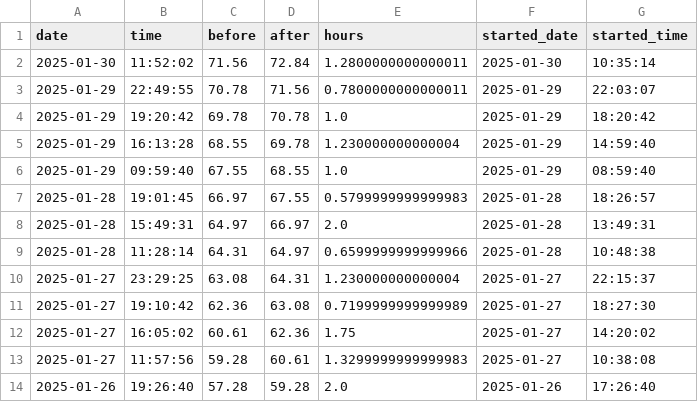
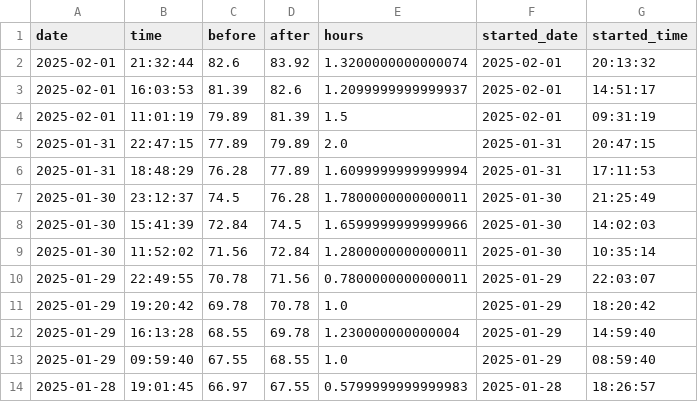
Before and after one commit to nebiyuelias1/Mandarin-progression, a CSV file: streaming_sessions.csv, drawn as a sheet; only a part is shown; the shorter side is filled out with more unchanged rows.

```diff
--- a/streaming_sessions.csv
+++ b/streaming_sessions.csv
@@ -1,2 +1,9 @@
 date,time,before,after,hours,started_date,started_time
+2025-02-01,21:32:44,82.6,83.92,1.3200000000000074,2025-02-01,20:13:32
+2025-02-01,16:03:53,81.39,82.6,1.2099999999999937,2025-02-01,14:51:17
+2025-02-01,11:01:19,79.89,81.39,1.5,2025-02-01,09:31:19
+2025-01-31,22:47:15,77.89,79.89,2.0,2025-01-31,20:47:15
+2025-01-31,18:48:29,76.28,77.89,1.6099999999999994,2025-01-31,17:11:53
+2025-01-30,23:12:37,74.5,76.28,1.7800000000000011,2025-01-30,21:25:49
+2025-01-30,15:41:39,72.84,74.5,1.6599999999999966,2025-01-30,14:02:03
 2025-01-30,11:52:02,71.56,72.84,1.2800000000000011,2025-01-30,10:35:14
```
Also changed, not shown: daily_summary.csv, 2 other files.
